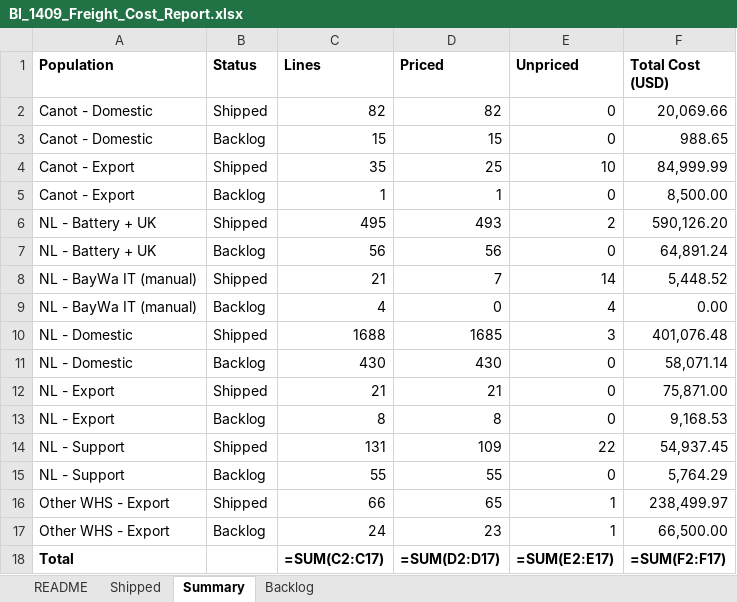
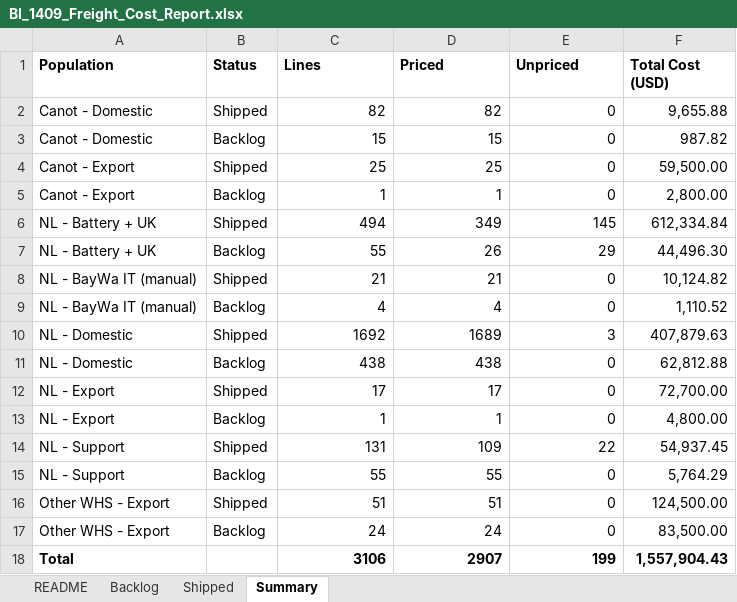
Before and after one commit to danielcarmel41-hash/logistics, an Excel workbook: output/BI_1409_Freight_Cost_Report.xlsx, sheet Summary, drawn as a sheet; values as stored, in another font and other column widths than the file's, no borders; formulas without a stored value are shown as written; removed rows and columns are numbered as before the commit, all else as after; the diff names each change by its address in the sheet, - before the commit and + after, or states it on an @@ line.

```diff
--- a/output/BI_1409_Freight_Cost_Report.xlsx (sheet Summary)
+++ b/output/BI_1409_Freight_Cost_Report.xlsx (sheet Summary)
@@ sheet tab order changed: README | Backlog | Shipped | Summary @@
-F2 (Total Cost (USD)): 20,069.66
+F2 (Total Cost (USD)): 9,655.88
-F3 (Total Cost (USD)): 988.65
+F3 (Total Cost (USD)): 987.82
-C4 (Lines): 35
+C4 (Lines): 25
-E4 (Unpriced): 10
+E4 (Unpriced): 0
-F4 (Total Cost (USD)): 84,999.99
+F4 (Total Cost (USD)): 59,500.00
-F5 (Total Cost (USD)): 8,500.00
+F5 (Total Cost (USD)): 2,800.00
-C6 (Lines): 495
+C6 (Lines): 494
-D6 (Priced): 493
+D6 (Priced): 349
-E6 (Unpriced): 2
+E6 (Unpriced): 145
-F6 (Total Cost (USD)): 590,126.20
+F6 (Total Cost (USD)): 612,334.84
-C7 (Lines): 56
+C7 (Lines): 55
-D7 (Priced): 56
+D7 (Priced): 26
-E7 (Unpriced): 0
+E7 (Unpriced): 29
-F7 (Total Cost (USD)): 64,891.24
+F7 (Total Cost (USD)): 44,496.30
-D8 (Priced): 7
+D8 (Priced): 21
-E8 (Unpriced): 14
+E8 (Unpriced): 0
-F8 (Total Cost (USD)): 5,448.52
+F8 (Total Cost (USD)): 10,124.82
-D9 (Priced): 0
+D9 (Priced): 4
-E9 (Unpriced): 4
+E9 (Unpriced): 0
-F9 (Total Cost (USD)): 0.00
+F9 (Total Cost (USD)): 1,110.52
-C10 (Lines): 1688
+C10 (Lines): 1692
-D10 (Priced): 1685
+D10 (Priced): 1689
-F10 (Total Cost (USD)): 401,076.48
+F10 (Total Cost (USD)): 407,879.63
-C11 (Lines): 430
+C11 (Lines): 438
-D11 (Priced): 430
+D11 (Priced): 438
-F11 (Total Cost (USD)): 58,071.14
+F11 (Total Cost (USD)): 62,812.88
-C12 (Lines): 21
+C12 (Lines): 17
-D12 (Priced): 21
+D12 (Priced): 17
-F12 (Total Cost (USD)): 75,871.00
+F12 (Total Cost (USD)): 72,700.00
-C13 (Lines): 8
+C13 (Lines): 1
-D13 (Priced): 8
+D13 (Priced): 1
-F13 (Total Cost (USD)): 9,168.53
+F13 (Total Cost (USD)): 4,800.00
-C16 (Lines): 66
+C16 (Lines): 51
-D16 (Priced): 65
+D16 (Priced): 51
-E16:E17 (Unpriced): 1
+E16:E17 (Unpriced): 0
-F16 (Total Cost (USD)): 238,499.97
+F16 (Total Cost (USD)): 124,500.00
-D17 (Priced): 23
+D17 (Priced): 24
-F17 (Total Cost (USD)): 66,500.00
+F17 (Total Cost (USD)): 83,500.00
-row 18: Total |  | =SUM(C2:C17) | =SUM(D2:D17) | =SUM(E2:E17) | =SUM(F2:F17)
+row 18: Total |  | 3106 | 2907 | 199 | 1,557,904.43
```
Also changed, not shown: sheet Shipped, sheet Backlog, sheet README, 5 other files.
